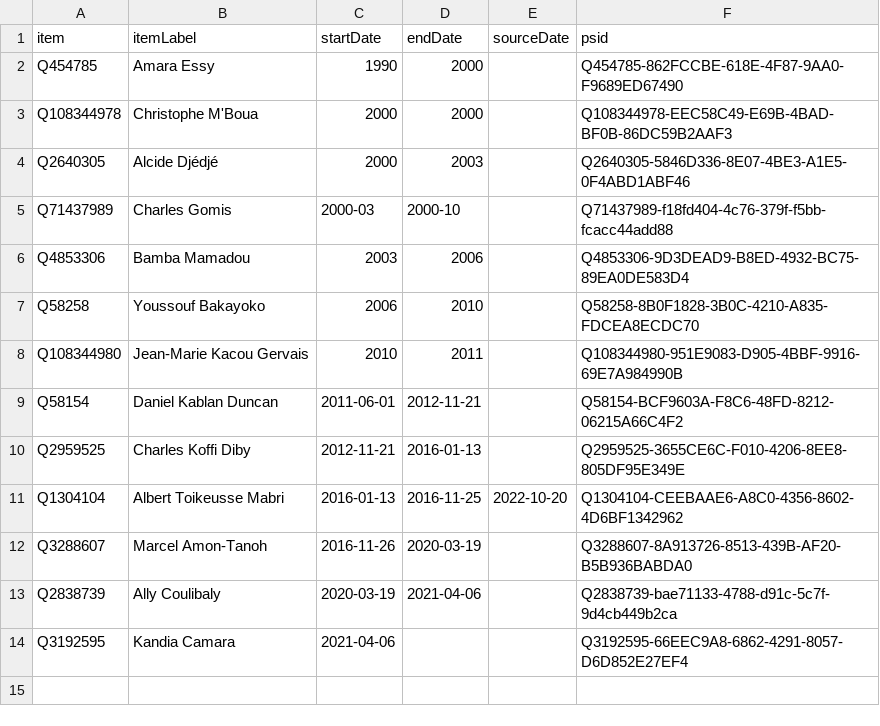
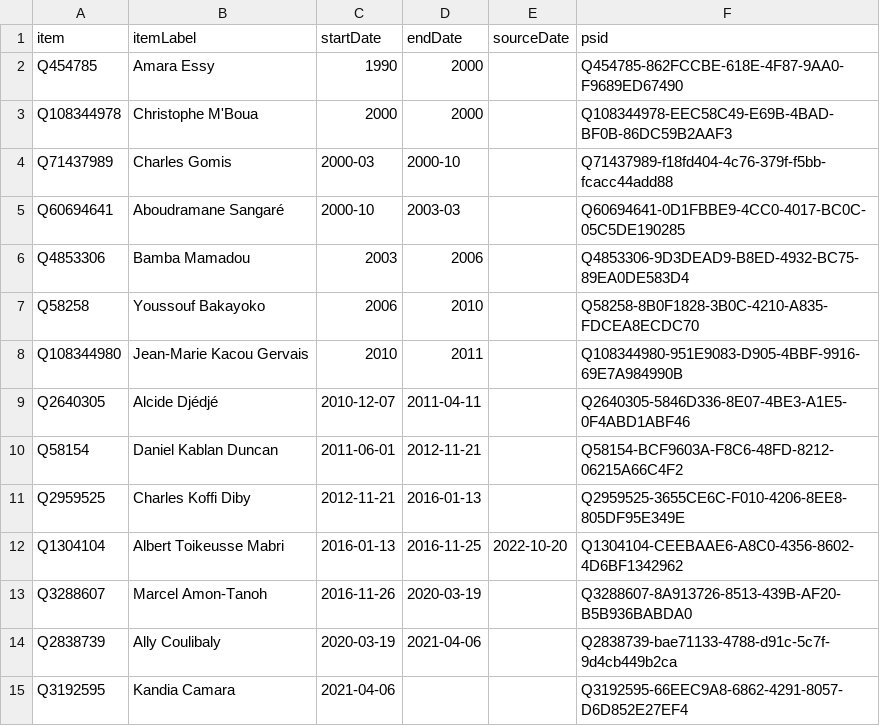
Before and after one commit to every-politician-scrapers/ivory-coast, a CSV file: sources/wpoffice/foreign-minister/wikidata.csv, drawn as a sheet.

Commit message:
Compare external sources to Wikidata

```diff
--- a/sources/wpoffice/foreign-minister/wikidata.csv
+++ b/sources/wpoffice/foreign-minister/wikidata.csv
@@ -3,4 +3,4 @@ Q454785,Amara Essy,1990,2000,,Q454785-862FCCBE-618E-4F87-9AA0-F9689ED67490
 Q108344978,Christophe M'Boua,2000,2000,,Q108344978-EEC58C49-E69B-4BAD-BF0B-86DC59B2AAF3
-Q2640305,Alcide Djédjé,2000,2003,,Q2640305-5846D336-8E07-4BE3-A1E5-0F4ABD1ABF46
 Q71437989,Charles Gomis,2000-03,2000-10,,Q71437989-f18fd404-4c76-379f-f5bb-fcacc44add88
+Q60694641,Aboudramane Sangaré,2000-10,2003-03,,Q60694641-0D1FBBE9-4CC0-4017-BC0C-05C5DE190285
 Q4853306,Bamba Mamadou,2003,2006,,Q4853306-9D3DEAD9-B8ED-4932-BC75-89EA0DE583D4
@@ -8,2 +8,3 @@ Q58258,Youssouf Bakayoko,2006,2010,,Q58258-8B0F1828-3B0C-4210-A835-FDCEA8ECDC70
 Q108344980,Jean-Marie Kacou Gervais,2010,2011,,Q108344980-951E9083-D905-4BBF-9916-69E7A984990B
+Q2640305,Alcide Djédjé,2010-12-07,2011-04-11,,Q2640305-5846D336-8E07-4BE3-A1E5-0F4ABD1ABF46
 Q58154,Daniel Kablan Duncan,2011-06-01,2012-11-21,,Q58154-BCF9603A-F8C6-48FD-8212-06215A66C4F2
```
Also changed, not shown: sources/cabinet/2022-achi2-frwiki/wikidata.csv, sources/wpoffice/economy-finance-minister/wikidata.csv, 9 other files.
